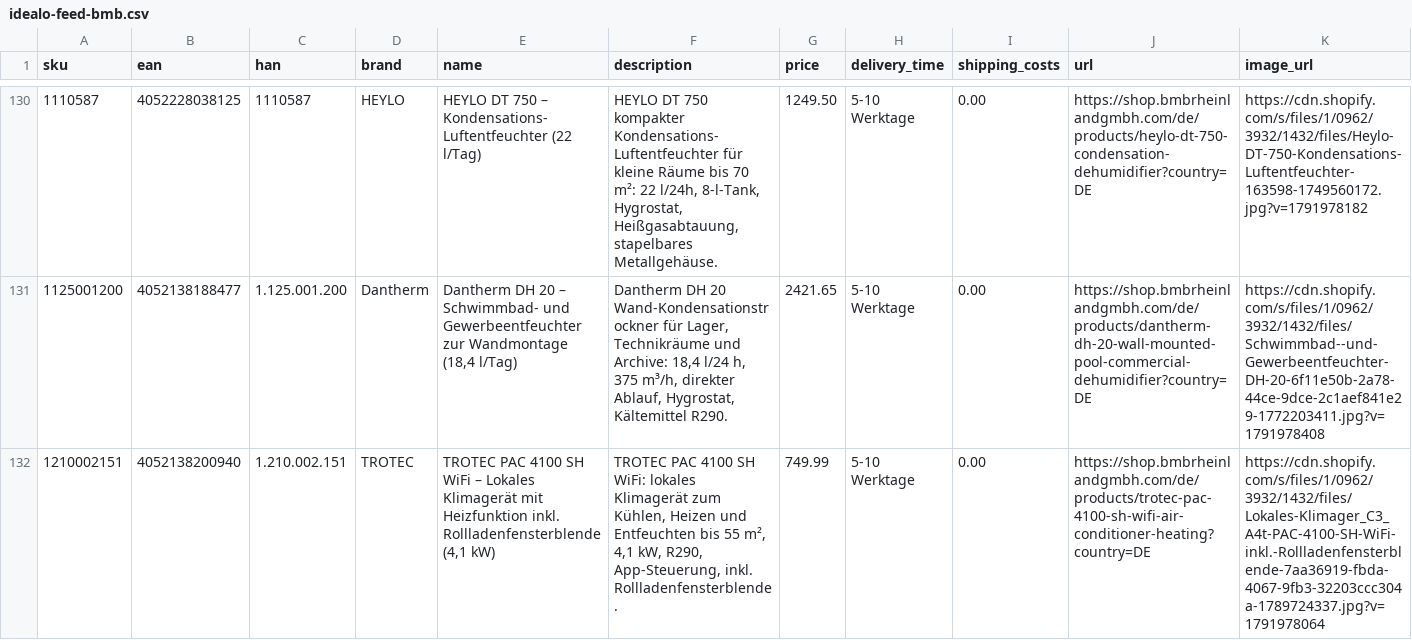
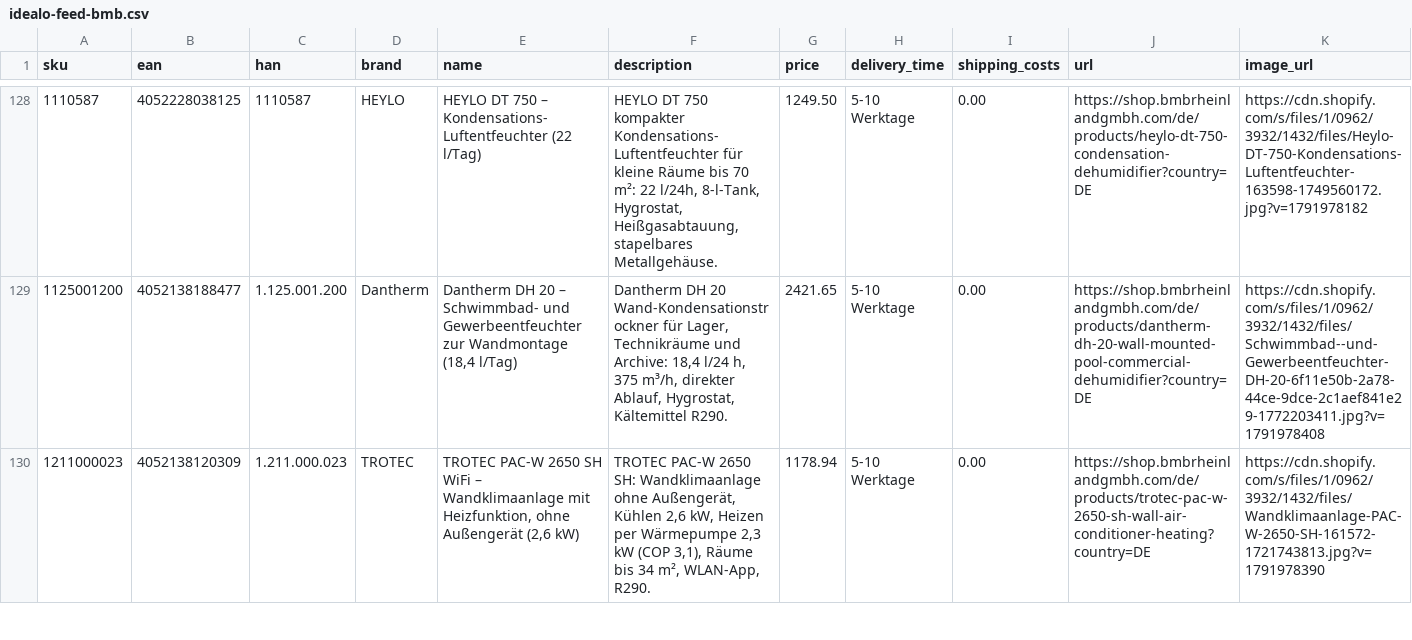
Before and after one commit to Bijan-Bahar/bmb-feeds, a CSV file: idealo-feed-bmb.csv, drawn as a sheet; only a part is shown, gaps mark what is left out; the shorter side is filled out with more unchanged rows; rows hold the shown columns only; the diff covers the shown part only; the diff names each change by its address in the sheet, - before the commit and + after, or states it on an @@ line.

```diff
--- a/idealo-feed-bmb.csv
+++ b/idealo-feed-bmb.csv
-row 132: 1210002151 | 4052138200940 | 1.210.002.151 | TROTEC | TROTEC PAC 4100 SH WiFi – Lokales Klimagerät mit Heizfunktion inkl. Rollladenfensterblende (4,1 kW) | TROTEC PAC 4100 SH WiFi: lokales Klimagerät zum Kühlen, Heizen und Entfeuchten bis 55 m², 4,1 kW, R290, App-Steuerung, inkl. Rollladenfensterblende. | 749.99 | 5-10 Werktage | 0.00 | https://shop.bmbrheinlandgmbh.com/de/products/trotec-pac-4100-sh-wifi-air-conditioner-heating?country=DE | https://cdn.shopify.com/s/files/1/0962/3932/1432/files/Lokales-Klimager_C3_A4t-PAC-4100-SH-WiFi-inkl.-Rollladenfensterblende-7aa36919-fbda-4067-9fb3-32203ccc304a-1789724337.jpg?v=1791978064
```
Also changed, not shown: 4 removed rows elsewhere in this file, idealo-feed-bmb-ch.csv.
